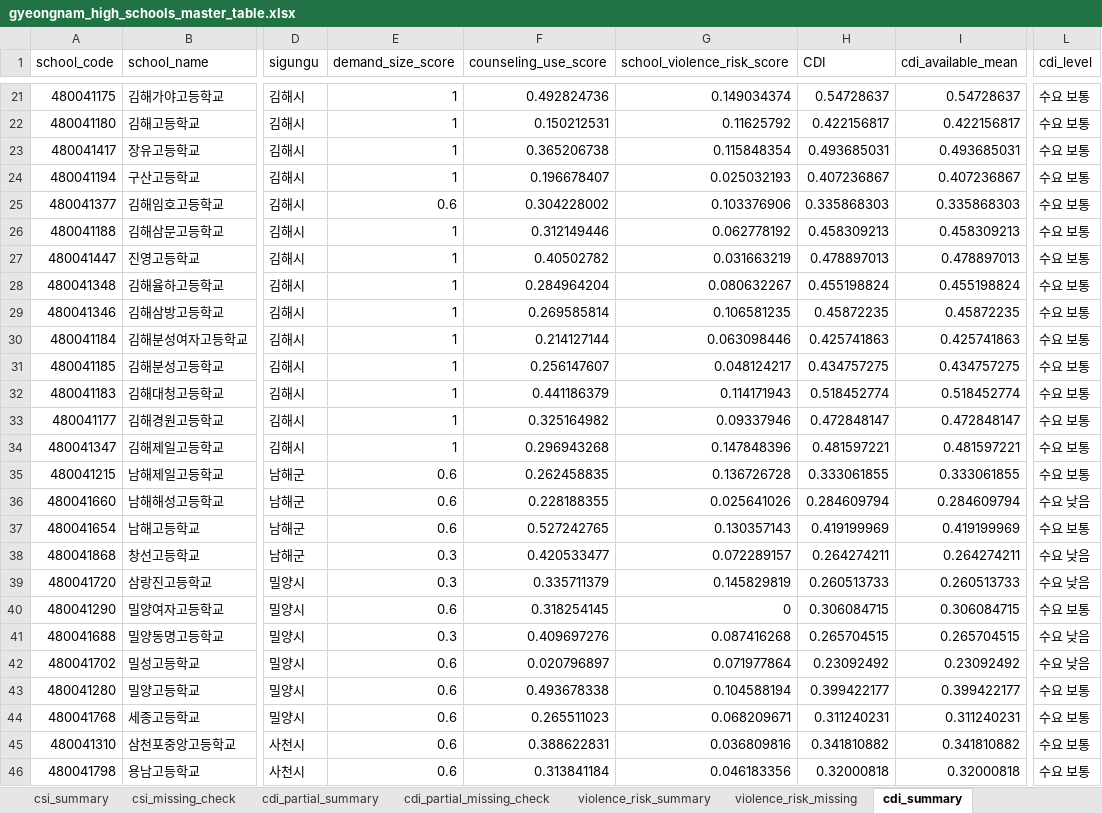
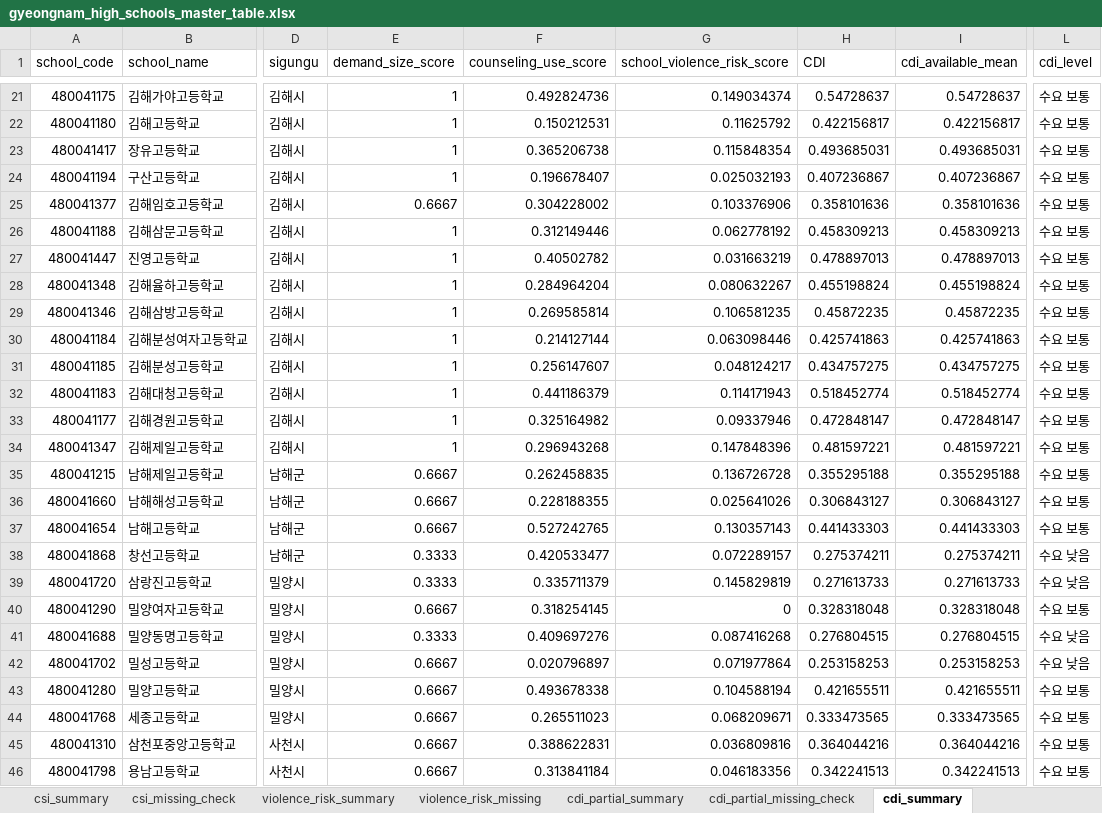
Before and after one commit to drwhalx-user/Gyeongnam-High-School-Dashboard, an Excel workbook: data/processed/gyeongnam_high_schools_master_table.xlsx, sheet cdi_summary, drawn as a sheet; only a part is shown, gaps mark what is left out; values as stored, in another font and other column widths than the file's, no borders; the diff covers the shown part only; the diff names each change by its address in the sheet, - before the commit and + after, or states it on an @@ line.

```diff
--- a/data/processed/gyeongnam_high_schools_master_table.xlsx (sheet cdi_summary)
+++ b/data/processed/gyeongnam_high_schools_master_table.xlsx (sheet cdi_summary)
@@ sheet tab order changed: csi_summary | csi_missing_check | violence_risk_summary | violence_risk_missing | cdi_partial_summary | cdi_partial_missing_check | cdi_summary @@
-E25 (demand_size_score): 0.6
+E25 (demand_size_score): 0.6667
-H25 (CDI): 0.335868303
+H25 (CDI): 0.358101636
-I25 (cdi_available_mean): 0.335868303
+I25 (cdi_available_mean): 0.358101636
-E35:E37 (demand_size_score): 0.6
+E35:E37 (demand_size_score): 0.6667
-H35 (CDI): 0.333061855
+H35 (CDI): 0.355295188
-I35 (cdi_available_mean): 0.333061855
+I35 (cdi_available_mean): 0.355295188
-H36 (CDI): 0.284609794
+H36 (CDI): 0.306843127
-I36 (cdi_available_mean): 0.284609794
+I36 (cdi_available_mean): 0.306843127
-L36 (cdi_level): 수요 낮음
+L36 (cdi_level): 수요 보통
-H37 (CDI): 0.419199969
+H37 (CDI): 0.441433303
-I37 (cdi_available_mean): 0.419199969
+I37 (cdi_available_mean): 0.441433303
-E38:E39 (demand_size_score): 0.3
+E38:E39 (demand_size_score): 0.3333
-H38 (CDI): 0.264274211
+H38 (CDI): 0.275374211
-I38 (cdi_available_mean): 0.264274211
+I38 (cdi_available_mean): 0.275374211
-H39 (CDI): 0.260513733
+H39 (CDI): 0.271613733
-I39 (cdi_available_mean): 0.260513733
+I39 (cdi_available_mean): 0.271613733
-E40 (demand_size_score): 0.6
+E40 (demand_size_score): 0.6667
-H40 (CDI): 0.306084715
+H40 (CDI): 0.328318048
-I40 (cdi_available_mean): 0.306084715
+I40 (cdi_available_mean): 0.328318048
-E41 (demand_size_score): 0.3
+E41 (demand_size_score): 0.3333
-H41 (CDI): 0.265704515
+H41 (CDI): 0.276804515
-I41 (cdi_available_mean): 0.265704515
+I41 (cdi_available_mean): 0.276804515
-E42:E46 (demand_size_score): 0.6
+E42:E46 (demand_size_score): 0.6667
-H42 (CDI): 0.23092492
+H42 (CDI): 0.253158253
-I42 (cdi_available_mean): 0.23092492
+I42 (cdi_available_mean): 0.253158253
-H43 (CDI): 0.399422177
+H43 (CDI): 0.421655511
-I43 (cdi_available_mean): 0.399422177
+I43 (cdi_available_mean): 0.421655511
-H44 (CDI): 0.311240231
+H44 (CDI): 0.333473565
-I44 (cdi_available_mean): 0.311240231
+I44 (cdi_available_mean): 0.333473565
-H45 (CDI): 0.341810882
+H45 (CDI): 0.364044216
-I45 (cdi_available_mean): 0.341810882
+I45 (cdi_available_mean): 0.364044216
-H46 (CDI): 0.32000818
+H46 (CDI): 0.342241513
-I46 (cdi_available_mean): 0.32000818
+I46 (cdi_available_mean): 0.342241513
```
Also changed, not shown: 175 edited cells elsewhere in this sheet, sheet master_table, sheet priority_score_summary, sheet cdi_partial_summary, data/processed/gyeongnam_high_schools_policy_feedback_kmeans.xlsx, data/processed/gyeongnam_high_schools_policy_feedback_refined.xlsx, 1 other file.
